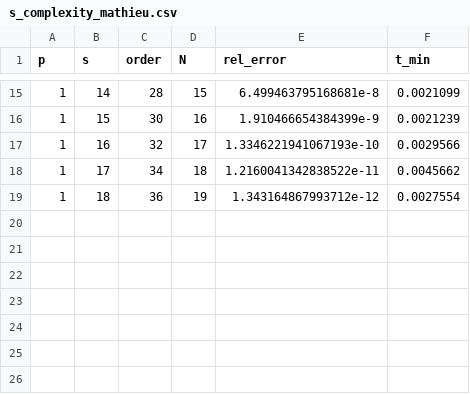
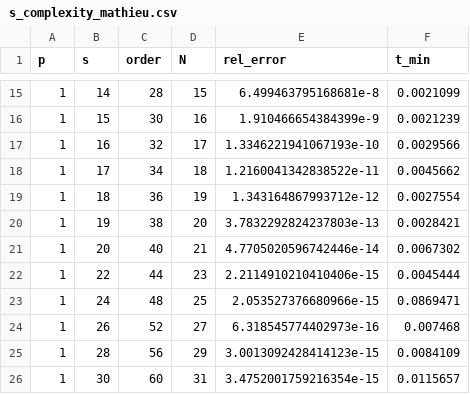
Before and after one commit to bachrathyd/SOSD.jl, a CSV file: benchmark/results/s_complexity_mathieu.csv, drawn as a sheet; only a part is shown, gaps mark what is left out; the diff names each change by its address in the sheet, - before the commit and + after, or states it on an @@ line.

```diff
--- a/benchmark/results/s_complexity_mathieu.csv
+++ b/benchmark/results/s_complexity_mathieu.csv
+row 20: 1 | 19 | 38 | 20 | 3.7832292824237803e-13 | 0.0028421
+row 21: 1 | 20 | 40 | 21 | 4.7705020596742446e-14 | 0.0067302
+row 22: 1 | 22 | 44 | 23 | 2.2114910210410406e-15 | 0.0045444
+row 23: 1 | 24 | 48 | 25 | 2.053527376680966e-15 | 0.0869471
+row 24: 1 | 26 | 52 | 27 | 6.318545774402973e-16 | 0.007468
+row 25: 1 | 28 | 56 | 29 | 3.0013092428414123e-15 | 0.0084109
+row 26: 1 | 30 | 60 | 31 | 3.4752001759216354e-15 | 0.0115657
```
Also changed, not shown: 13 other files.
